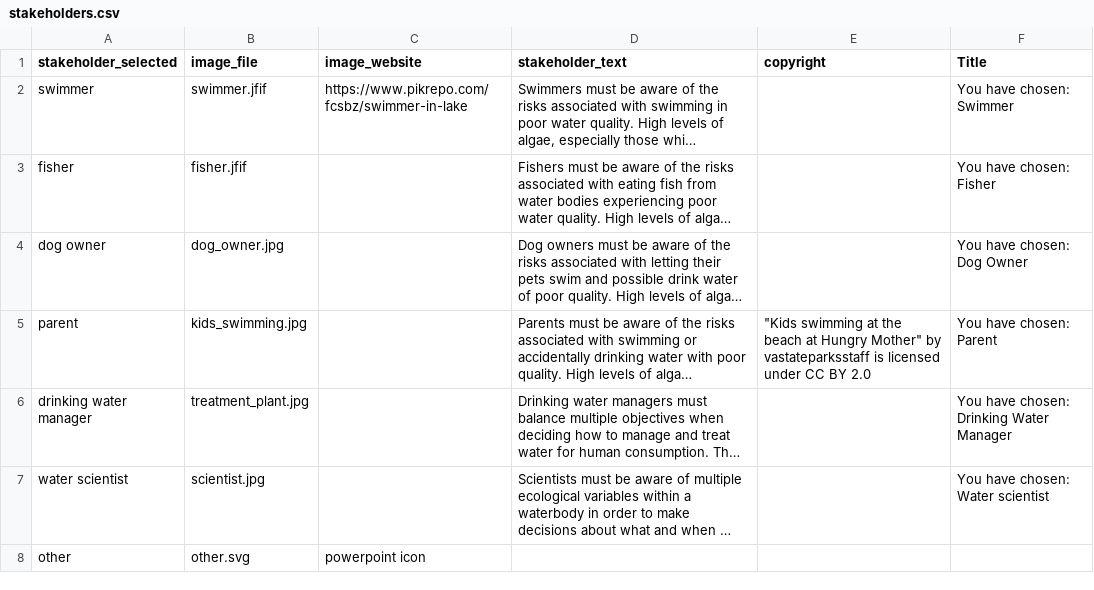
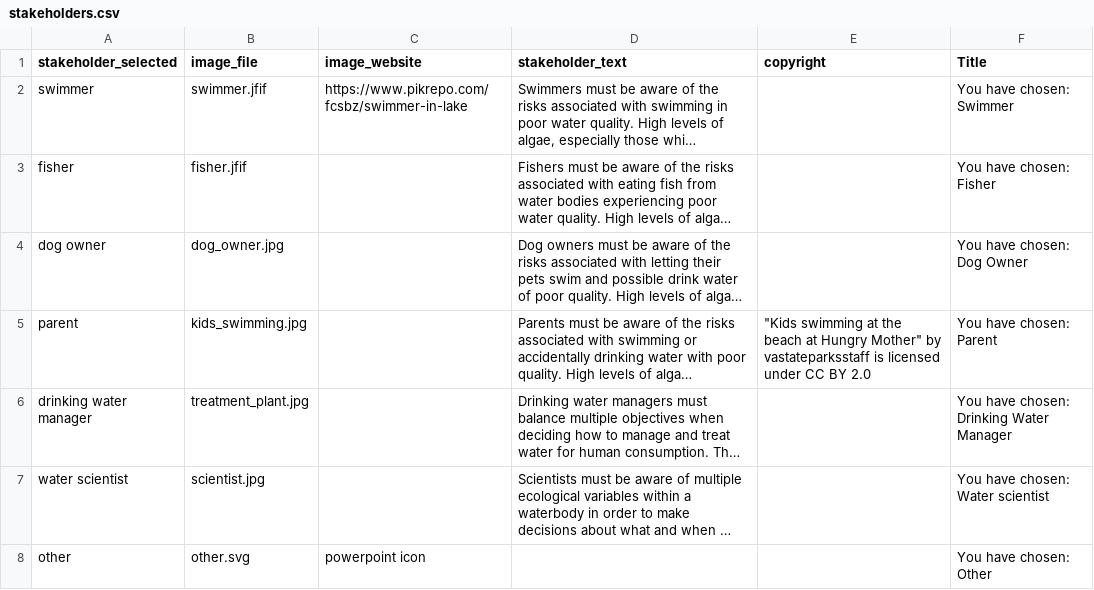
Before and after one commit to MacrosystemsEDDIE/module8, a CSV file: data/stakeholders.csv, drawn as a sheet; long unchanged cells end in …; the diff names each change by its address in the sheet, - before the commit and + after, or states it on an @@ line.

Commit message:
add info for other choice

```diff
--- a/data/stakeholders.csv
+++ b/data/stakeholders.csv
-F8 (Title): (empty)
+F8 (Title): You have chosen: Other
```
